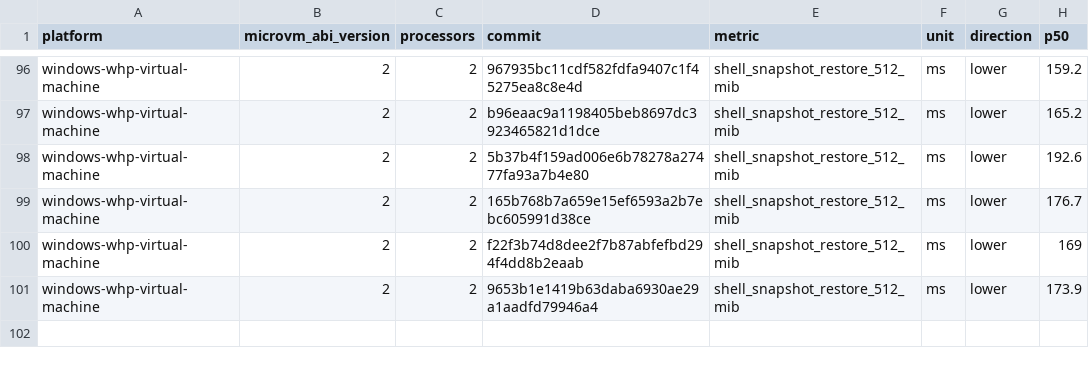
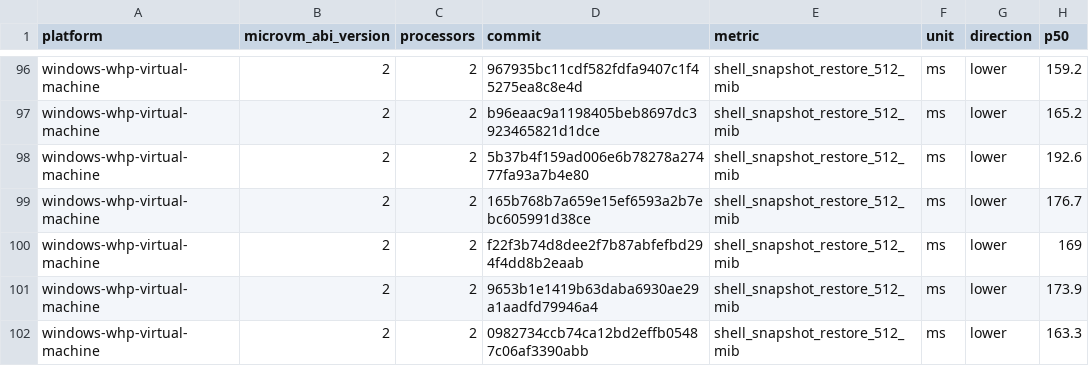
Before and after one commit to STUNSLAP/llllllllIl, a CSV file: data/windows-whp-virtual-machine-microvm-v2-2vcpu.csv, drawn as a sheet; only a part is shown, gaps mark what is left out.

```diff
--- a/data/windows-whp-virtual-machine-microvm-v2-2vcpu.csv
+++ b/data/windows-whp-virtual-machine-microvm-v2-2vcpu.csv
@@ -101 +101,2 @@ windows-whp-virtual-machine,2,2,f22f3b74d8dee2f7b87abfefbd294f4dd8b2eaab,shell_s
 windows-whp-virtual-machine,2,2,9653b1e1419b63daba6930ae29a1aadfd79946a4,shell_snapshot_restore_512_mib,ms,lower,173.9
+windows-whp-virtual-machine,2,2,0982734ccb74ca12bd2effb05487c06af3390abb,shell_snapshot_restore_512_mib,ms,lower,163.3
```
Also changed, not shown: data/linux-kvm-virtual-machine-microvm-v2-1vcpu.csv, data/linux-mshv-virtual-machine-microvm-v2-1vcpu.csv, 9 other files.
